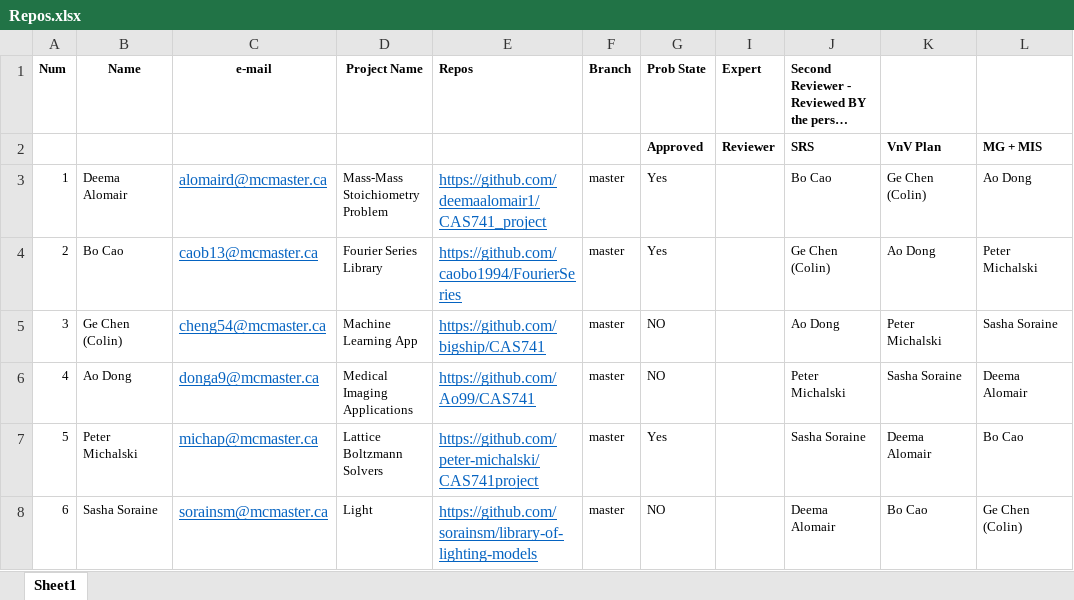
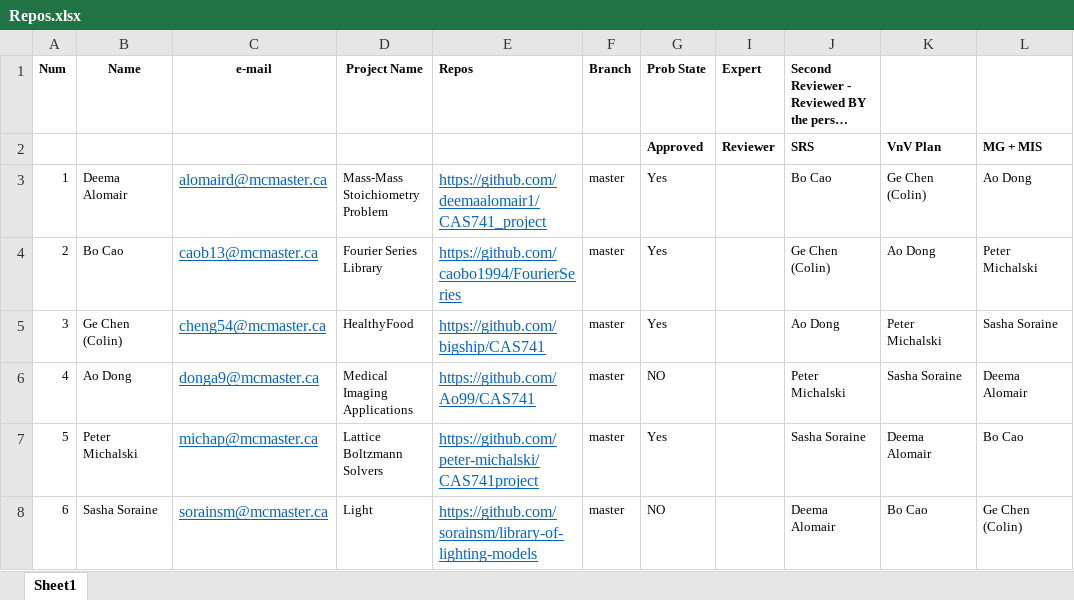
Before and after one commit to nzaker/CAS741, an Excel workbook: Repos.xlsx, sheet Sheet1, drawn as a sheet; only a part is shown; long unchanged cells end in …; values as stored, in another font and other column widths than the file's, no borders; the diff names each change by its address in the sheet, - before the commit and + after, or states it on an @@ line.

Commit message:
Approval of Colin Chen's project

```diff
--- a/Repos.xlsx (sheet Sheet1)
+++ b/Repos.xlsx (sheet Sheet1)
-D5 (Project Name): Machine Learning App
+D5 (Project Name): HealthyFood
-G5 (Prob State): NO
+G5 (Prob State): Yes
```
